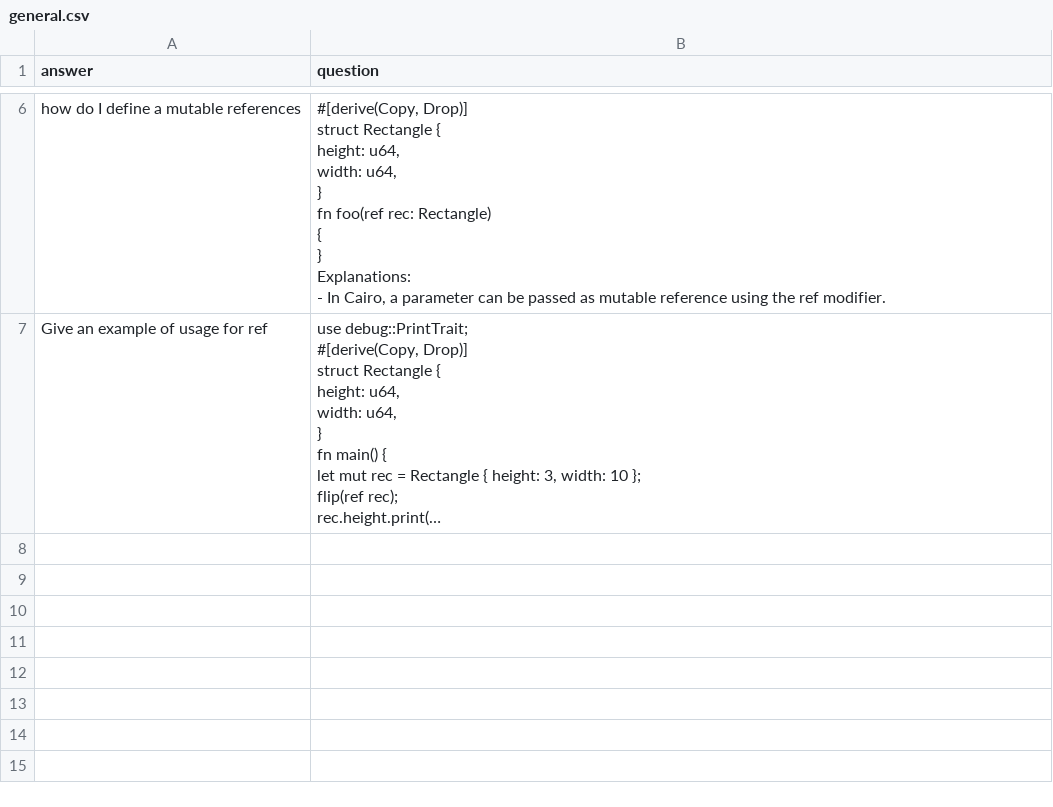
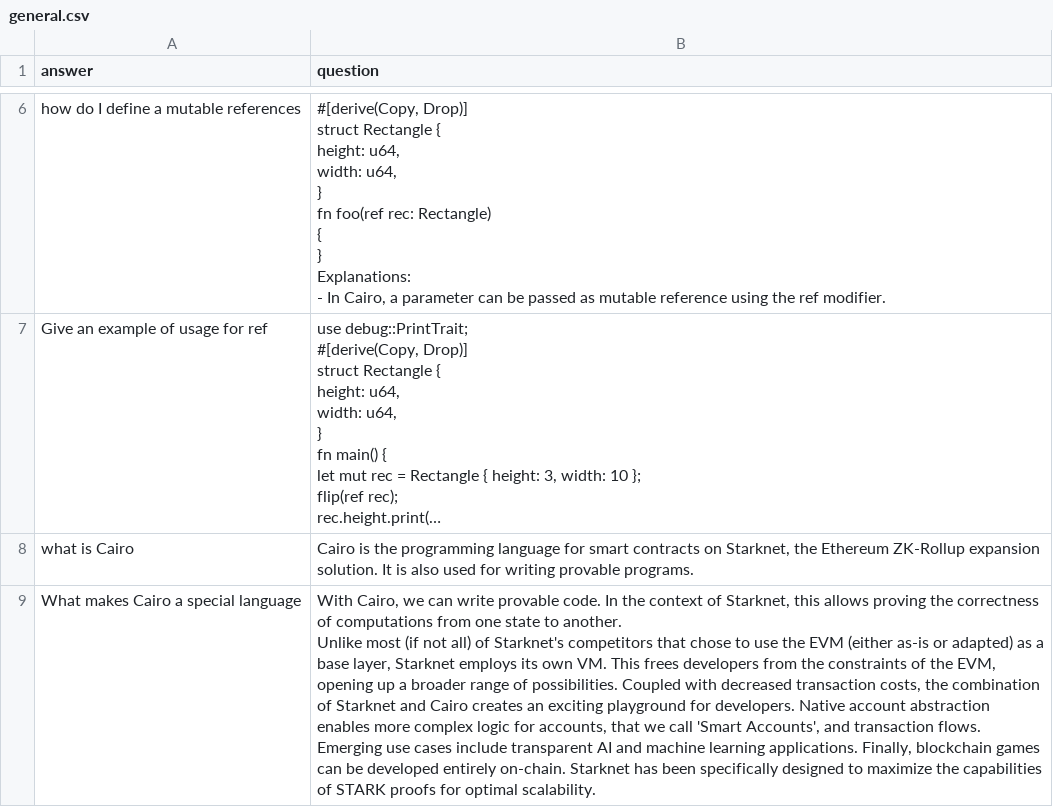
Before and after one commit to StarkWizard/cairo-llm, a CSV file: corpus_src/train/general.csv, drawn as a sheet; only a part is shown, gaps mark what is left out; long unchanged cells end in …; ↵ is a line break in a cell; the diff names each change by its address in the sheet, - before the commit and + after, or states it on an @@ line.

```diff
--- a/corpus_src/train/general.csv
+++ b/corpus_src/train/general.csv
+row 8: what is Cairo | Cairo is the programming language for smart contracts on Starknet, the Ethereum ZK-Rollup expansion solution. It is also used for writing provable programs.
+row 9: What makes Cairo a special language | With Cairo, we can write provable code. In the context of Starknet, this allows proving the correctness of computations from one state to another. ↵ Unlike most (if not all) of Starknet's competitors that chose to use the EVM (either as-is or adapted) as a base layer, Starknet employs its own VM. This frees developers from the constraints of the EVM, opening up a broader range of possibilities. Coupled with decreased transaction costs, the combination of Starknet and Cairo creates an exciting playground for developers. Native account abstraction enables more complex logic for accounts, that we call 'Smart Accounts', and transaction flows. Emerging use cases include transparent AI and machine learning applications. Finally, blockchain games can be developed entirely on-chain. Starknet has been specifically designed to maximize the capabilities of STARK proofs for optimal scalability.
```
Also changed, not shown: corpus_src/train/functions.csv, corpus_src/train/operators.csv, 10 other files.
